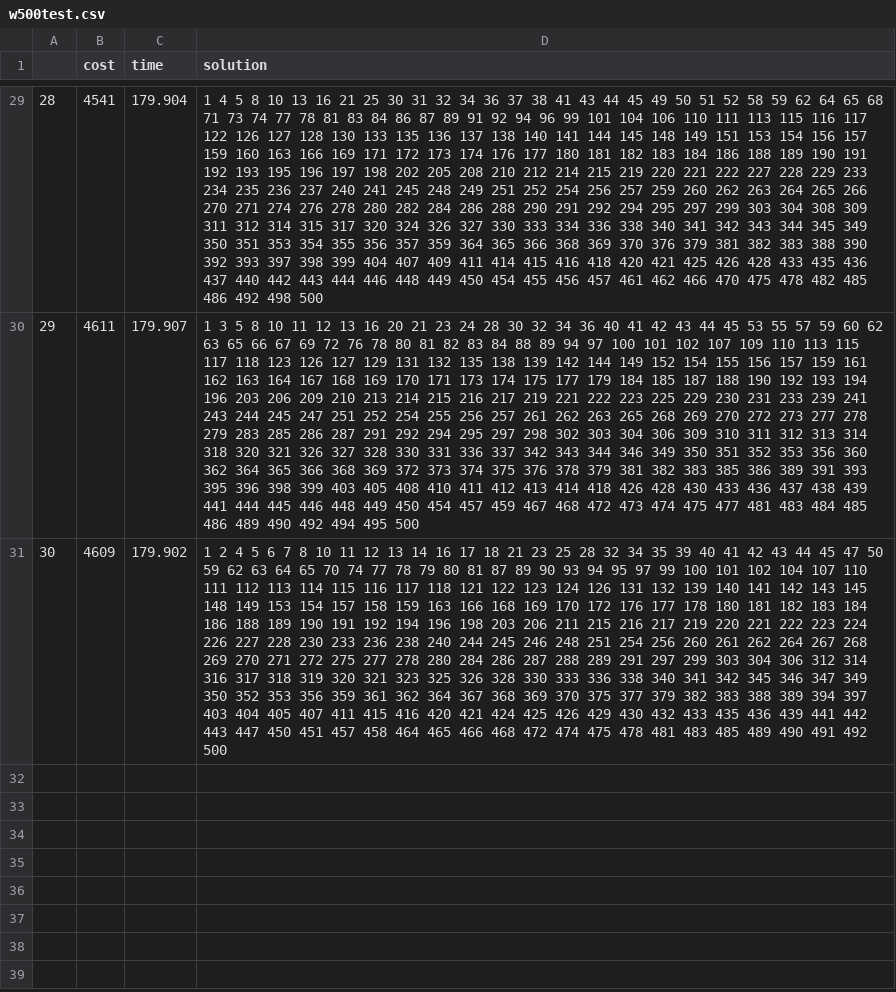
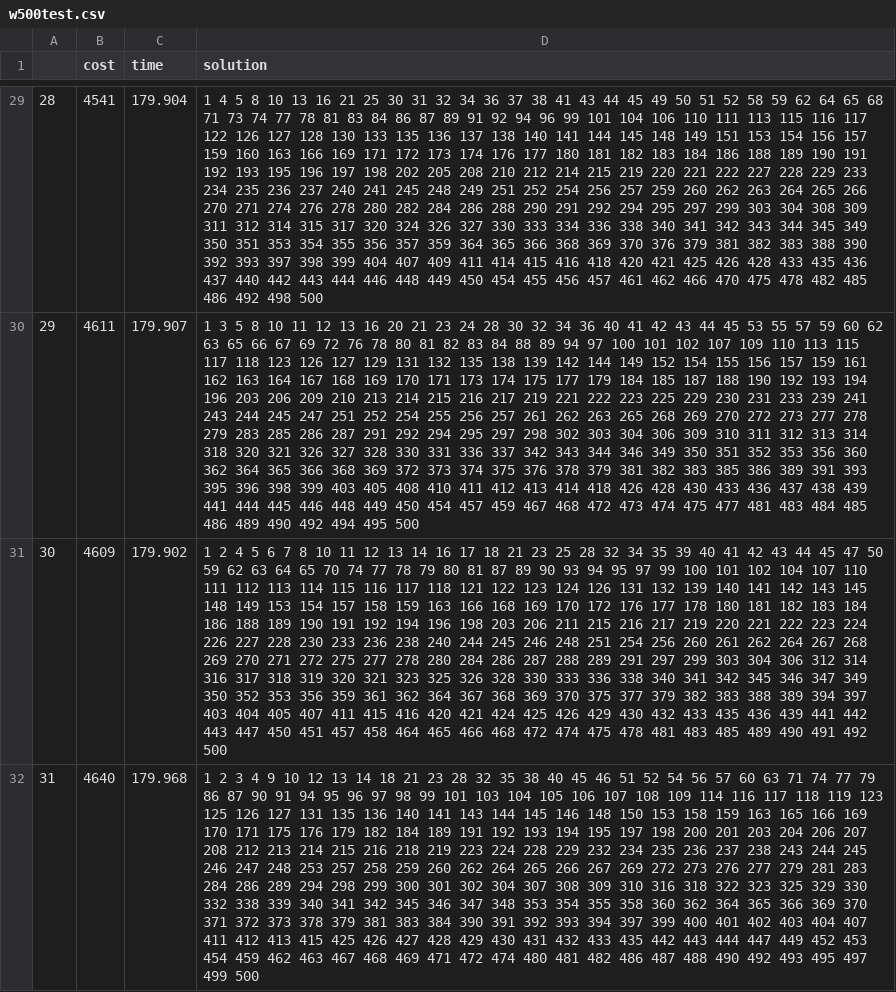
Before and after one commit to dapin1490/2023-1-algorithm-hybrid-GA, a CSV file: island-GA/res/w500test.csv, drawn as a sheet; only a part is shown, gaps mark what is left out; the diff names each change by its address in the sheet, - before the commit and + after, or states it on an @@ line.

Commit message:
island GA v0604-h11-41 데이터 수집 및 완성
* 보고서 제출용 데이터 수집 및 통계 산출
* 구데이터 삭제
* 제출용 코드 완성

```diff
--- a/island-GA/res/w500test.csv
+++ b/island-GA/res/w500test.csv
+row 32: 31 | 4640 | 179.968 | 1 2 3 4 9 10 12 13 14 18 21 23 28 32 35 38 40 45 46 51 52 54 56 57 60 63 71 74 77 79 86 87 90 91 94 95 96 97 98 99 101 103 104 105 106 107 108 109 114 116 117 118 119 123 125 126 127 131 135 136 140 141 143 144 145 146 148 150 153 158 159 163 165 166 169 170 171 175 176 179 182 184 189 191 192 193 194 195 197 198 200 201 203 204 206 207 208 212 213 214 215 216 218 219 223 224 228 229 232 234 235 236 237 238 243 244 245 246 247 248 253 257 258 259 260 262 264 265 266 267 269 272 273 276 277 279 281 283 284 286 289 294 298 299 300 301 302 304 307 308 309 310 316 318 322 323 325 329 330 332 338 339 340 341 342 345 346 347 348 353 354 355 358 360 362 364 365 366 369 370 371 372 373 378 379 381 383 384 390 391 392 393 394 397 399 400 401 402 403 404 407 411 412 413 415 425 426 427 428 429 430 431 432 433 435 442 443 444 447 449 452 453 454 459 462 463 467 468 469 471 472 474 480 481 482 486 487 488 490 492 493 495 497 499 500
```
Also changed, not shown: island-GA/res/un100test.csv, island-GA/res/un50test.csv, 17 other files.
